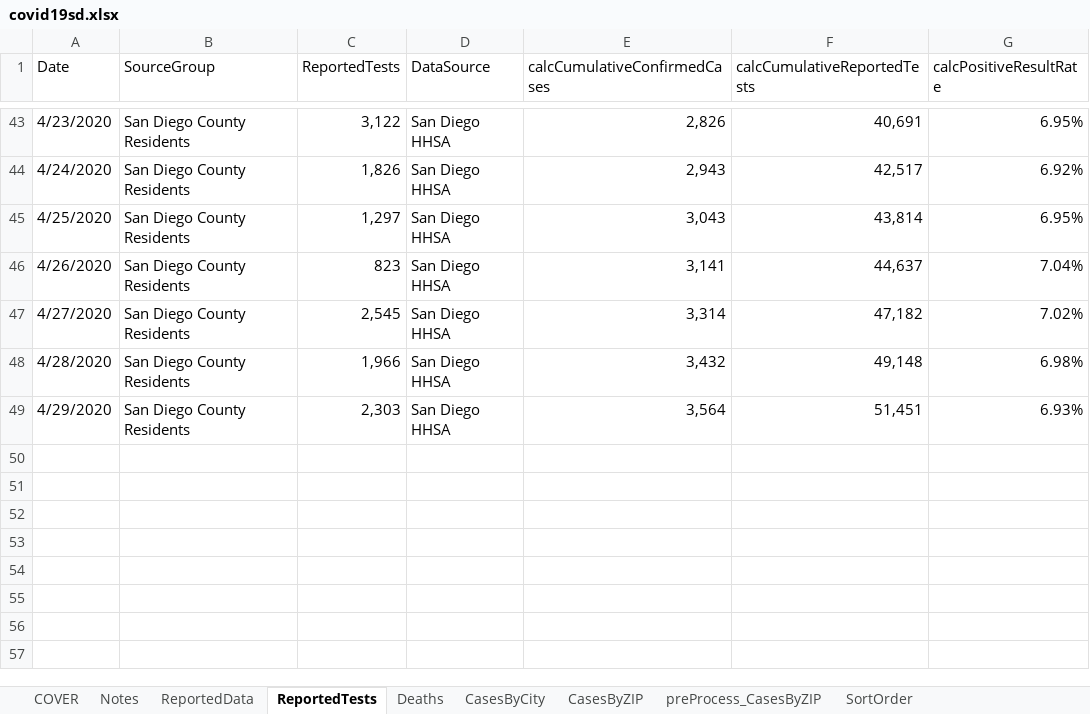
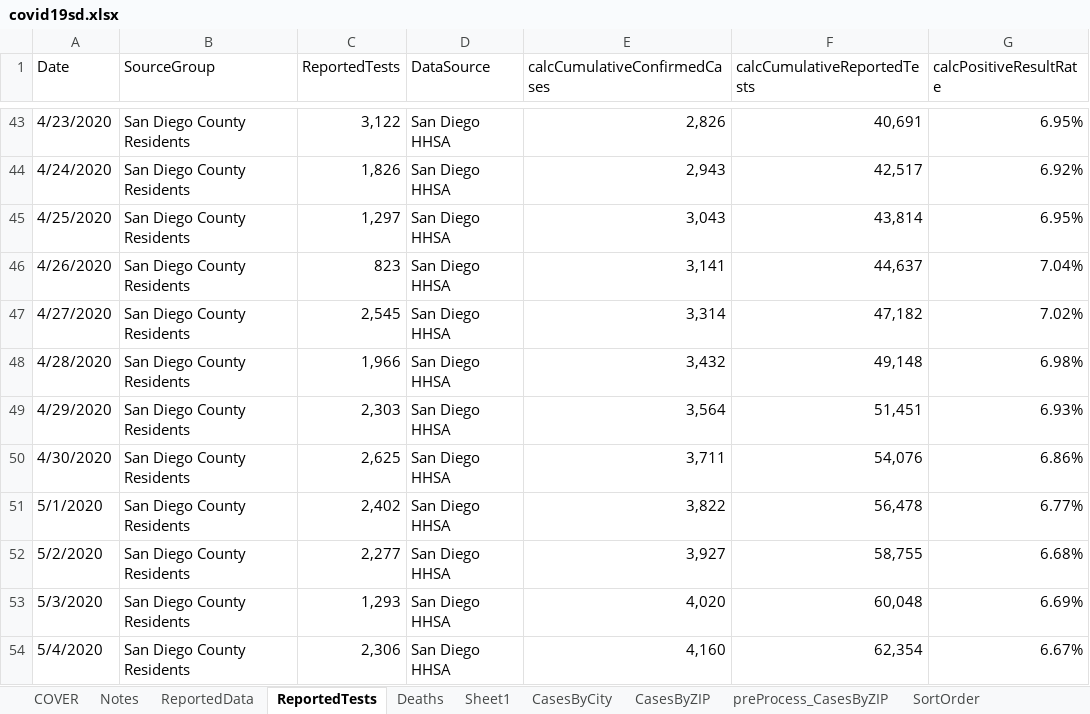
Before and after one commit to mcvanderbilt/SDC_COVID-19, an Excel workbook: covid19sd.xlsx, sheet ReportedTests, drawn as a sheet; only a part is shown, gaps mark what is left out; values as stored, in another font and other column widths than the file's, no borders; table styles not drawn; the diff names each change by its address in the sheet, - before the commit and + after, or states it on an @@ line.

```diff
--- a/covid19sd.xlsx (sheet ReportedTests)
+++ b/covid19sd.xlsx (sheet ReportedTests)
+sheet tab: Sheet1
+row 50: 4/30/2020 | San Diego County Residents | 2,625 | San Diego HHSA | 3,711 | 54,076 | 6.86%
+row 51: 5/1/2020 | San Diego County Residents | 2,402 | San Diego HHSA | 3,822 | 56,478 | 6.77%
+row 52: 5/2/2020 | San Diego County Residents | 2,277 | San Diego HHSA | 3,927 | 58,755 | 6.68%
+row 53: 5/3/2020 | San Diego County Residents | 1,293 | San Diego HHSA | 4,020 | 60,048 | 6.69%
+row 54: 5/4/2020 | San Diego County Residents | 2,306 | San Diego HHSA | 4,160 | 62,354 | 6.67%
```
Also changed, not shown: sheet CasesByCity, sheet CasesByZIP, sheet ReportedData, sheet Deaths, sheet preProcess_CasesByZIP, 1 other file.
